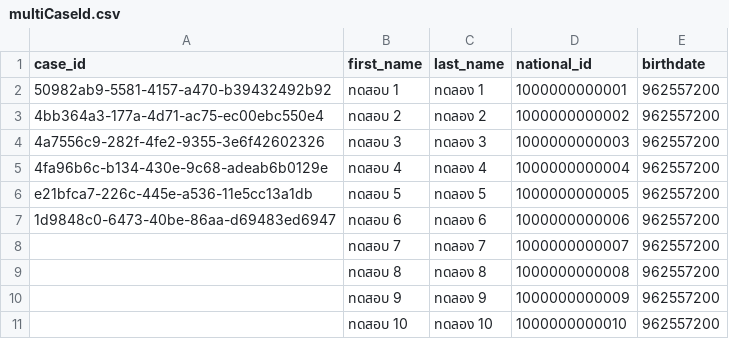
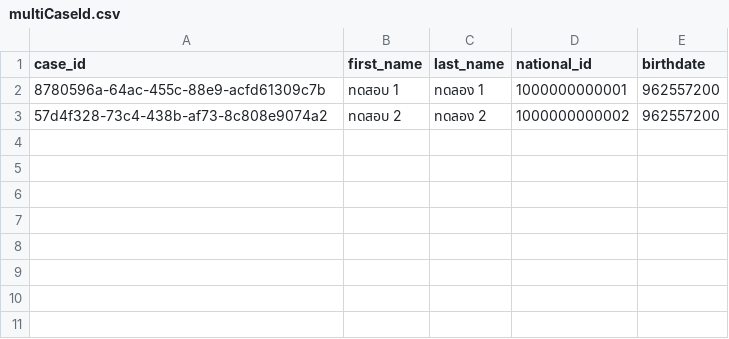
Before and after one commit to filmTanatchat/THK-apiTool, a CSV file: 3. dataSource/multiCaseId.csv, drawn as a sheet.

```diff
--- a/3. dataSource/multiCaseId.csv
+++ b/3. dataSource/multiCaseId.csv
@@ -1,11 +1,3 @@
 case_id,first_name,last_name,national_id,birthdate
-50982ab9-5581-4157-a470-b39432492b92,ทดสอบ 1,ทดลอง 1,1000000000001,962557200
-4bb364a3-177a-4d71-ac75-ec00ebc550e4,ทดสอบ 2,ทดลอง 2,1000000000002,962557200
-4a7556c9-282f-4fe2-9355-3e6f42602326,ทดสอบ 3,ทดลอง 3,1000000000003,962557200
-4fa96b6c-b134-430e-9c68-adeab6b0129e,ทดสอบ 4,ทดลอง 4,1000000000004,962557200
-e21bfca7-226c-445e-a536-11e5cc13a1db,ทดสอบ 5,ทดลอง 5,1000000000005,962557200
-1d9848c0-6473-40be-86aa-d69483ed6947,ทดสอบ 6,ทดลอง 6,1000000000006,962557200
-,ทดสอบ 7,ทดลอง 7,1000000000007,962557200
-,ทดสอบ 8,ทดลอง 8,1000000000008,962557200
-,ทดสอบ 9,ทดลอง 9,1000000000009,962557200
-,ทดสอบ 10,ทดลอง 10,1000000000010,962557200
+8780596a-64ac-455c-88e9-acfd61309c7b,ทดสอบ 1,ทดลอง 1,1000000000001,962557200
+57d4f328-73c4-438b-af73-8c808e9074a2,ทดสอบ 2,ทดลอง 2,1000000000002,962557200
```
Also changed, not shown: 4. answerAndQuestion/P0questionTestCase.csv, 6 other files.
